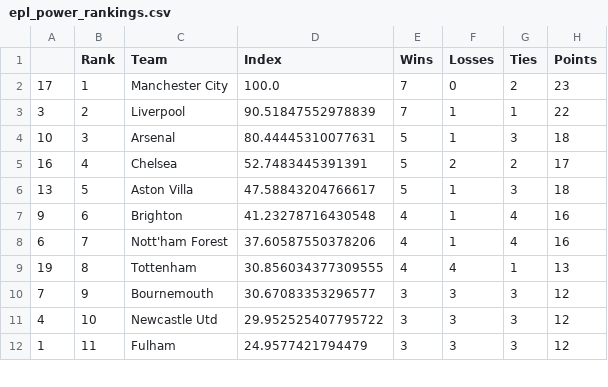
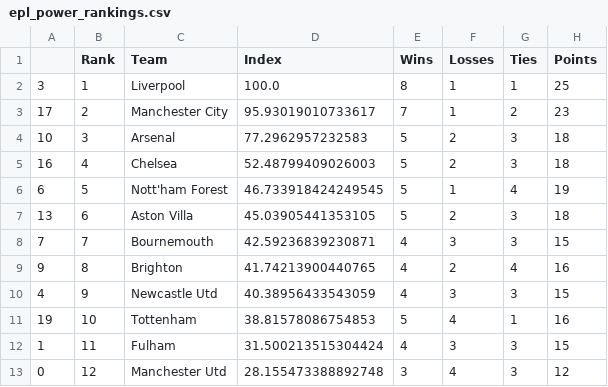
Before and after one commit to jmn5/powerRankCSVFiles, a CSV file: epl_power_rankings.csv, drawn as a sheet; only a part is shown; the diff covers the shown part only.

```diff
--- a/epl_power_rankings.csv
+++ b/epl_power_rankings.csv
@@ -1,12 +1,13 @@
 ,Rank,Team,Index,Wins,Losses,Ties,Points
-17,1,Manchester City,100.0,7,0,2,23
-3,2,Liverpool,90.51847552978839,7,1,1,22
-10,3,Arsenal,80.44445310077631,5,1,3,18
-16,4,Chelsea,52.7483445391391,5,2,2,17
-13,5,Aston Villa,47.58843204766617,5,1,3,18
-9,6,Brighton,41.23278716430548,4,1,4,16
-6,7,Nott'ham Forest,37.60587550378206,4,1,4,16
-19,8,Tottenham,30.856034377309555,4,4,1,13
-7,9,Bournemouth,30.67083353296577,3,3,3,12
-4,10,Newcastle Utd,29.952525407795722,3,3,3,12
-1,11,Fulham,24.9577421794479,3,3,3,12
+3,1,Liverpool,100.0,8,1,1,25
+17,2,Manchester City,95.93019010733617,7,1,2,23
+10,3,Arsenal,77.2962957232583,5,2,3,18
+16,4,Chelsea,52.48799409026003,5,2,3,18
+6,5,Nott'ham Forest,46.733918424249545,5,1,4,19
+13,6,Aston Villa,45.03905441353105,5,2,3,18
+7,7,Bournemouth,42.59236839230871,4,3,3,15
+9,8,Brighton,41.74213900440765,4,2,4,16
+4,9,Newcastle Utd,40.38956433543059,4,3,3,15
+19,10,Tottenham,38.81578086754853,5,4,1,16
+1,11,Fulham,31.500213515304424,4,3,3,15
+0,12,Manchester Utd,28.155473388892748,3,4,3,12
```
Also changed, not shown: 1 removed row and 22 edited cells elsewhere in this file, mls_power_rankings.csv, ncaad1_power_rankings.csv, 9 other files.
